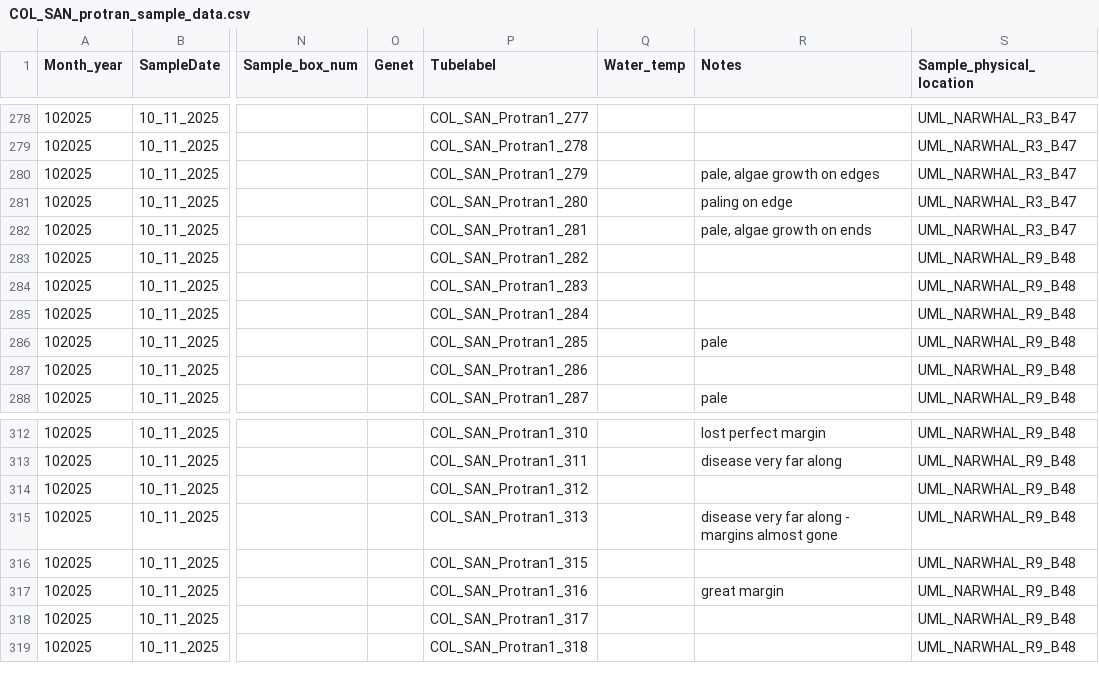
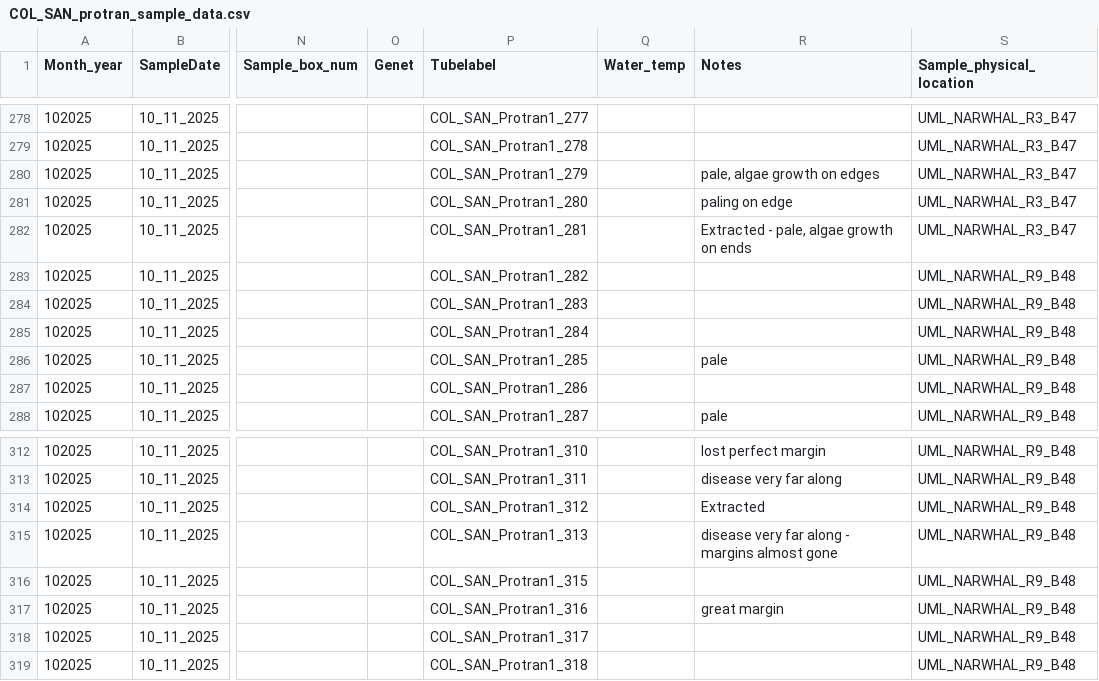
Before and after one commit to GWLab-UML/SAN_CORDAP, a CSV file: Probiotics_Transmission_Data/COL_SAN_protran_sample_data.csv, drawn as a sheet; only a part is shown, gaps mark what is left out; the diff covers the shown part only; the diff names each change by its address in the sheet, - before the commit and + after, or states it on an @@ line.

```diff
--- a/Probiotics_Transmission_Data/COL_SAN_protran_sample_data.csv
+++ b/Probiotics_Transmission_Data/COL_SAN_protran_sample_data.csv
-R282 (Notes): pale, algae growth on ends
+R282 (Notes): Extracted - pale, algae growth on ends
-R314 (Notes): (empty)
+R314 (Notes): Extracted
```
Also changed, not shown: 5 edited cells elsewhere in this file, Probiotics_Transmission_Data/Metagenomics_Tracker_Protran.csv.
